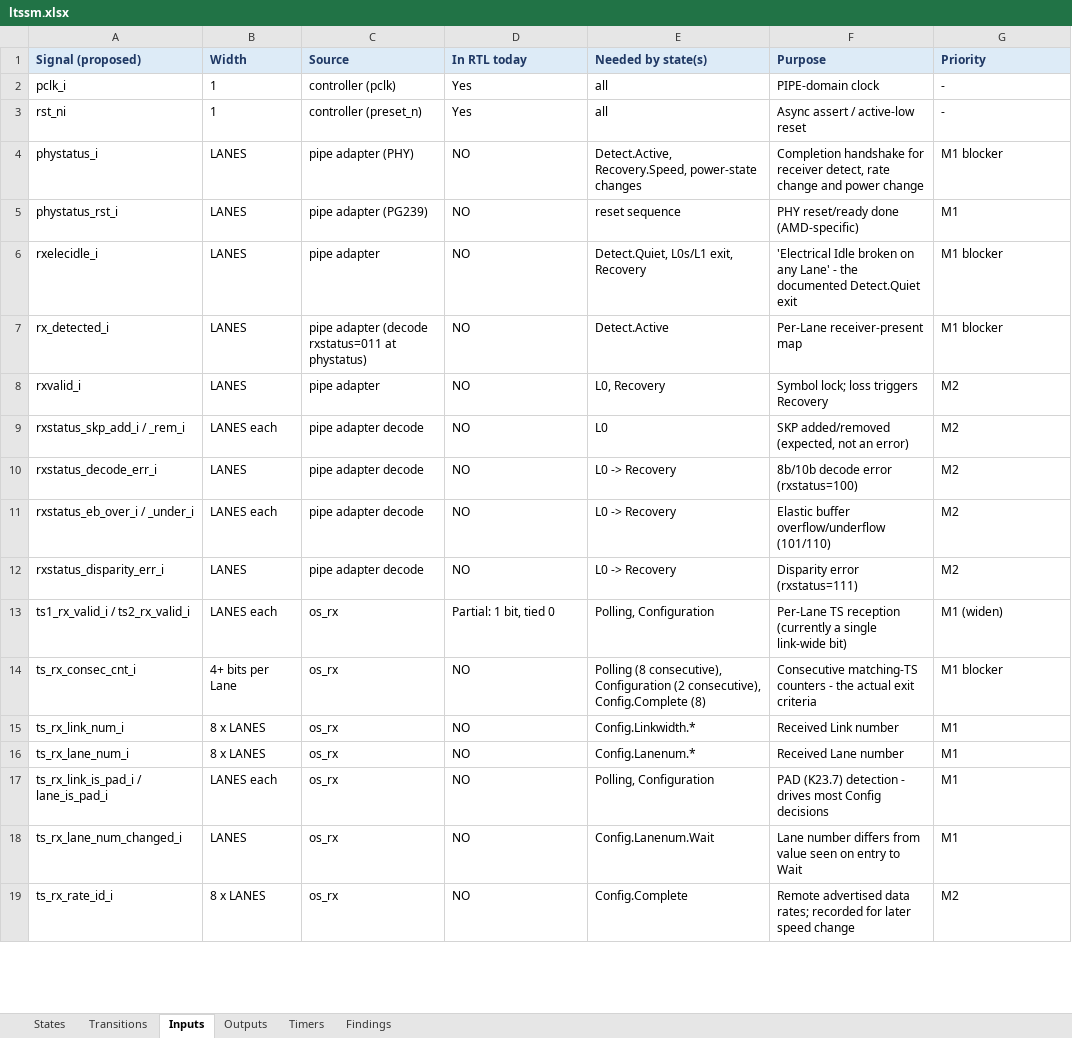
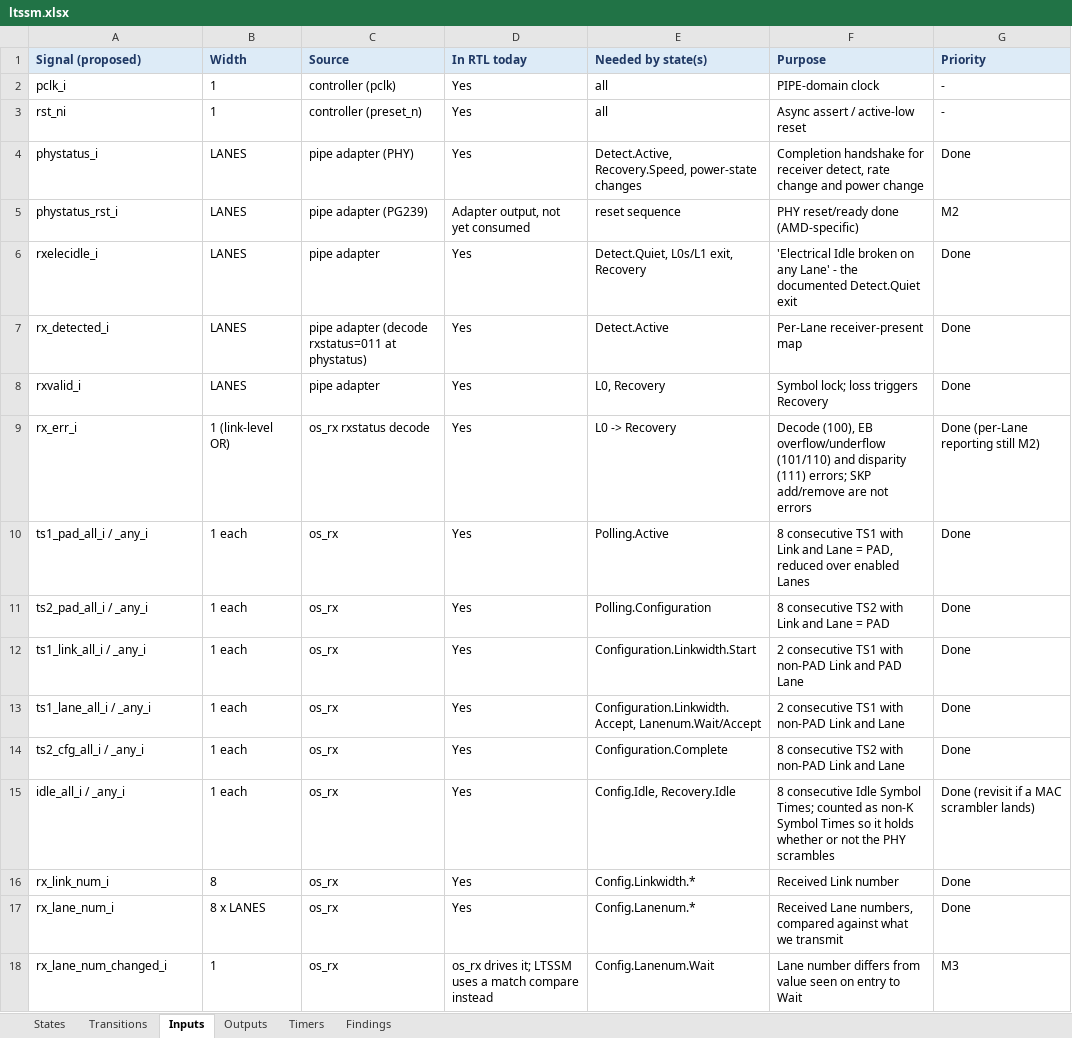
Before and after one commit to muhammedoney/rivet, an Excel workbook: docs/ltssm.xlsx, sheet Inputs, drawn as a sheet; only a part is shown; values as stored, in another font and other column widths than the file's, no borders; removed rows and columns are numbered as before the commit, all else as after; the diff covers the shown part only; the diff names each change by its address in the sheet, - before the commit and + after, or states it on an @@ line.

Commit message:
docs(ltssm): regenerate workbook with the width and scrambling findings
Catches docs/ltssm.xlsx up to the generator; the file had been locked by an open
spreadsheet across the last two commits. Findings now 17 rows: 14 rewritten with
the narrow-partner reproducer, 15 splitting out Lane reversal, and 16/17 covering
the missing scrambler and the absent MAC packet datapath.

```diff
--- a/docs/ltssm.xlsx (sheet Inputs)
+++ b/docs/ltssm.xlsx (sheet Inputs)
-D4 (In RTL today): NO
+D4 (In RTL today): Yes
-G4 (Priority): M1 blocker
+G4 (Priority): Done
-D5 (In RTL today): NO
+D5 (In RTL today): Adapter output, not yet consumed
-G5 (Priority): M1
+G5 (Priority): M2
-D6:D8 (In RTL today): NO
+D6:D8 (In RTL today): Yes
-G6:G7 (Priority): M1 blocker
+G6:G7 (Priority): Done
-G8 (Priority): M2
+G8 (Priority): Done
-row 9: rxstatus_skp_add_i / _rem_i | LANES each | pipe adapter decode | NO | L0 | SKP added/removed (expected, not an error) | M2
-row 10: rxstatus_decode_err_i | LANES | pipe adapter decode | NO | L0 -> Recovery | 8b/10b decode error (rxstatus=100) | M2
-row 11: rxstatus_eb_over_i / _under_i | LANES each | pipe adapter decode | NO | L0 -> Recovery | Elastic buffer overflow/underflow (101/110) | M2
-row 12: rxstatus_disparity_err_i | LANES | pipe adapter decode | NO | L0 -> Recovery | Disparity error (rxstatus=111) | M2
-row 13: ts1_rx_valid_i / ts2_rx_valid_i | LANES each | os_rx | Partial: 1 bit, tied 0 | Polling, Configuration | Per-Lane TS reception (currently a single link-wide bit) | M1 (widen)
-row 14: ts_rx_consec_cnt_i | 4+ bits per Lane | os_rx | NO | Polling (8 consecutive), Configuration (2 consecutive), Config.Complete (8) | Consecutive matching-TS counters - the actual exit criteria | M1 blocker
+row 9: rx_err_i | 1 (link-level OR) | os_rx rxstatus decode | Yes | L0 -> Recovery | Decode (100), EB overflow/underflow (101/110) and disparity (111) errors; SKP add/remove are not errors | Done (per-Lane reporting still M2)
+row 10: ts1_pad_all_i / _any_i | 1 each | os_rx | Yes | Polling.Active | 8 consecutive TS1 with Link and Lane = PAD, reduced over enabled Lanes | Done
+row 11: ts2_pad_all_i / _any_i | 1 each | os_rx | Yes | Polling.Configuration | 8 consecutive TS2 with Link and Lane = PAD | Done
+row 12: ts1_link_all_i / _any_i | 1 each | os_rx | Yes | Configuration.Linkwidth.Start | 2 consecutive TS1 with non-PAD Link and PAD Lane | Done
+row 13: ts1_lane_all_i / _any_i | 1 each | os_rx | Yes | Configuration.Linkwidth.Accept, Lanenum.Wait/Accept | 2 consecutive TS1 with non-PAD Link and Lane | Done
+row 14: ts2_cfg_all_i / _any_i | 1 each | os_rx | Yes | Configuration.Complete | 8 consecutive TS2 with non-PAD Link and Lane | Done
+row 15: idle_all_i / _any_i | 1 each | os_rx | Yes | Config.Idle, Recovery.Idle | 8 consecutive Idle Symbol Times; counted as non-K Symbol Times so it holds whether or not the PHY scrambles | Done (revisit if a MAC scrambler lands)
-A16 (Signal (proposed)): ts_rx_link_num_i
+A16 (Signal (proposed)): rx_link_num_i
-B16 (Width): 8 x LANES
+B16 (Width): 8
-D16:D17 (In RTL today): NO
+D16:D17 (In RTL today): Yes
-G16:G17 (Priority): M1
+G16:G17 (Priority): Done
-A17 (Signal (proposed)): ts_rx_lane_num_i
+A17 (Signal (proposed)): rx_lane_num_i
-F17 (Purpose): Received Lane number
+F17 (Purpose): Received Lane numbers, compared against what we transmit
-row 17: ts_rx_link_is_pad_i / lane_is_pad_i | LANES each | os_rx | NO | Polling, Configuration | PAD (K23.7) detection - drives most Config decisions | M1
-A18 (Signal (proposed)): ts_rx_lane_num_changed_i
+A18 (Signal (proposed)): rx_lane_num_changed_i
-B18 (Width): LANES
+B18 (Width): 1
-D18 (In RTL today): NO
+D18 (In RTL today): os_rx drives it; LTSSM uses a match compare instead
-G18 (Priority): M1
+G18 (Priority): M3
-row 19: ts_rx_rate_id_i | 8 x LANES | os_rx | NO | Config.Complete | Remote advertised data rates; recorded for later speed change | M2
```
Also changed, not shown: 4 added rows, 6 removed rows and 8 edited cells elsewhere in this sheet, sheet Outputs, sheet Findings, sheet Timers, sheet States.
